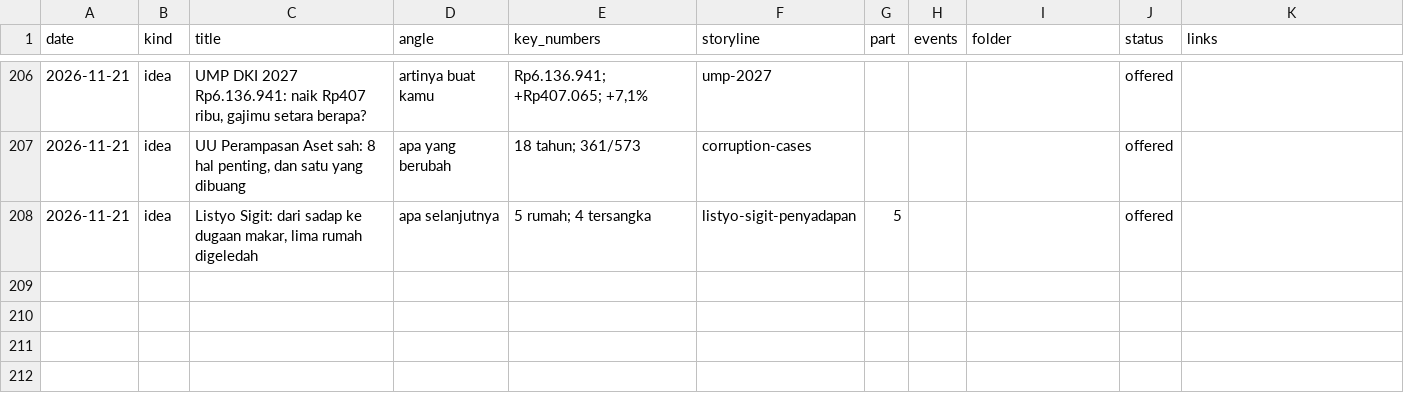
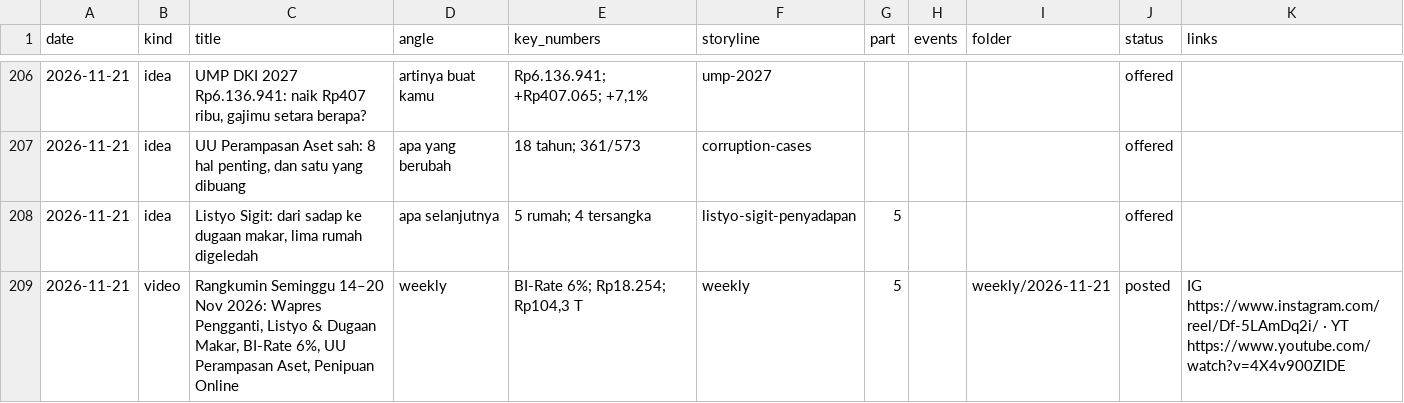
Before and after one commit to psatyadarma/explainer-studio, a CSV file: accounts/rangkumindong/knowledge/covered.csv, drawn as a sheet; only a part is shown, gaps mark what is left out; the diff names each change by its address in the sheet, - before the commit and + after, or states it on an @@ line.

```diff
--- a/accounts/rangkumindong/knowledge/covered.csv
+++ b/accounts/rangkumindong/knowledge/covered.csv
+row 209: 2026-11-21 | video | Rangkumin Seminggu 14–20 Nov 2026: Wapres Pengganti, Listyo & Dugaan Makar, BI-Rate 6%, UU Perampasan Aset, Penipuan Online | weekly | BI-Rate 6%; Rp18.254; Rp104,3 T | weekly | 5 |  | weekly/2026-11-21 | posted | IG https://www.instagram.com/reel/Df-5LAmDq2i/ · YT https://www.youtube.com/watch?v=4X4v900ZIDE
```
Also changed, not shown: 3 other files.
